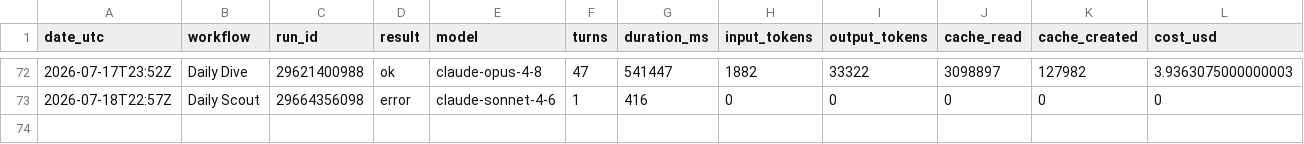
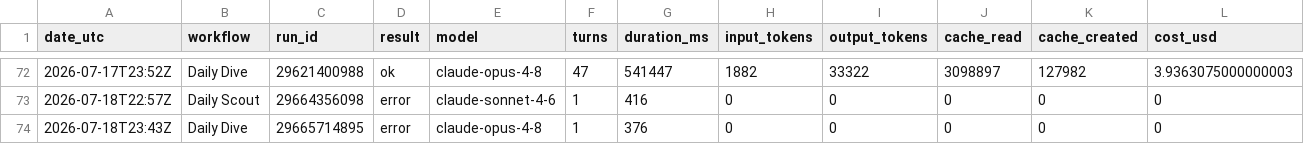
Before and after one commit to albertogrande/the-wire, a CSV file: usage/ledger.csv, drawn as a sheet; only a part is shown, gaps mark what is left out; the diff names each change by its address in the sheet, - before the commit and + after, or states it on an @@ line.

```diff
--- a/usage/ledger.csv
+++ b/usage/ledger.csv
+row 74: 2026-07-18T23:43Z | Daily Dive | 29665714895 | error | claude-opus-4-8 | 1 | 376 | 0 | 0 | 0 | 0 | 0
```
